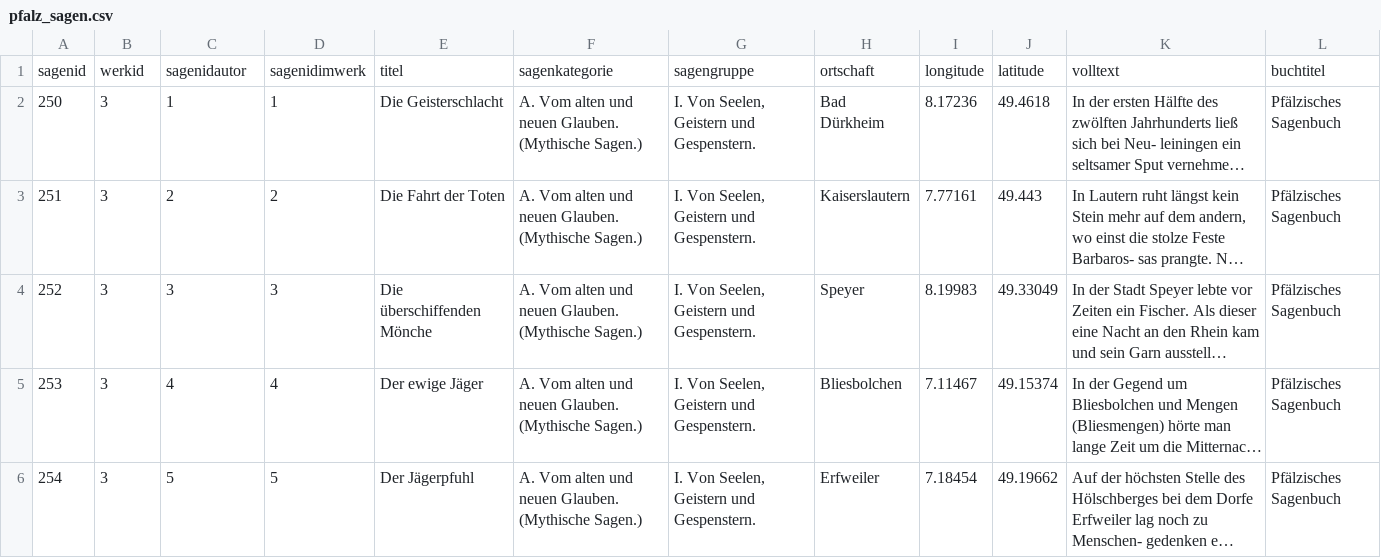
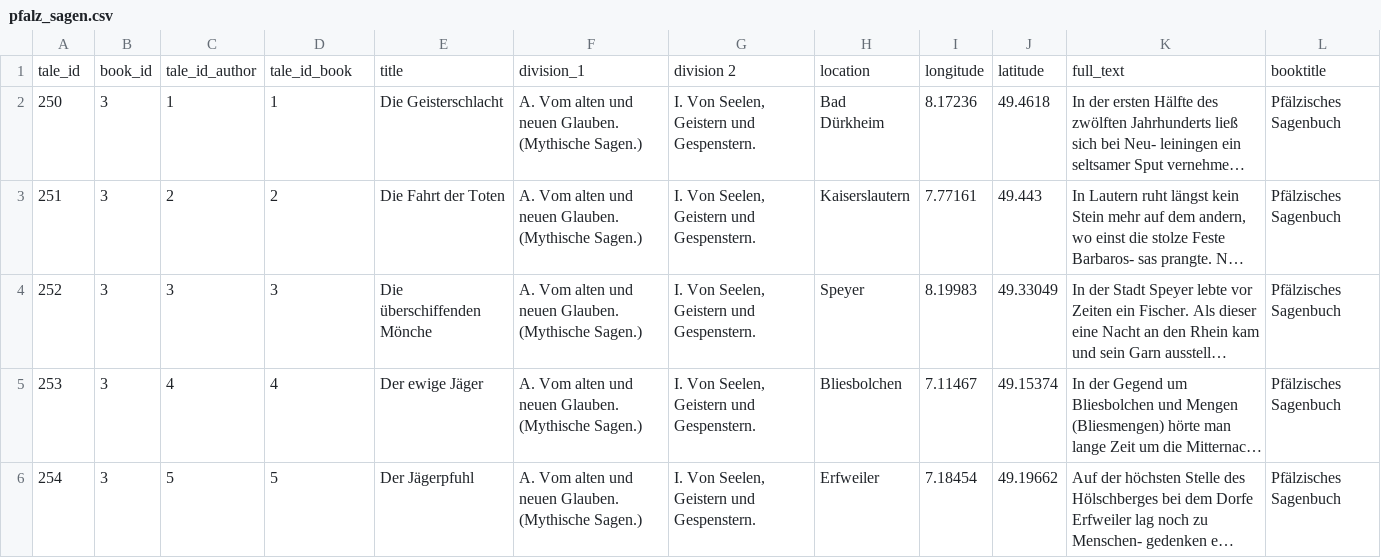
Before and after one commit to PhillipSchmitz/Projektseminar_DH-Parser, a CSV file: NEW_STRUCTURE/sql_sagen/csv/pfalz_sagen.csv, drawn as a sheet; only a part is shown; long unchanged cells end in …; removed rows and columns are numbered as before the commit, all else as after; the diff names each change by its address in the sheet, - before the commit and + after, or states it on an @@ line.

```diff
--- a/NEW_STRUCTURE/sql_sagen/csv/pfalz_sagen.csv
+++ b/NEW_STRUCTURE/sql_sagen/csv/pfalz_sagen.csv
-row 1: sagenid | werkid | sagenidautor | sagenidimwerk | titel | sagenkategorie | sagengruppe | ortschaft | longitude | latitude | volltext | buchtitel
+row 1: tale_id | book_id | tale_id_author | tale_id_book | title | division_1 | division 2 | location | longitude | latitude | full_text | booktitle
```
Also changed, not shown: 18 other files.
